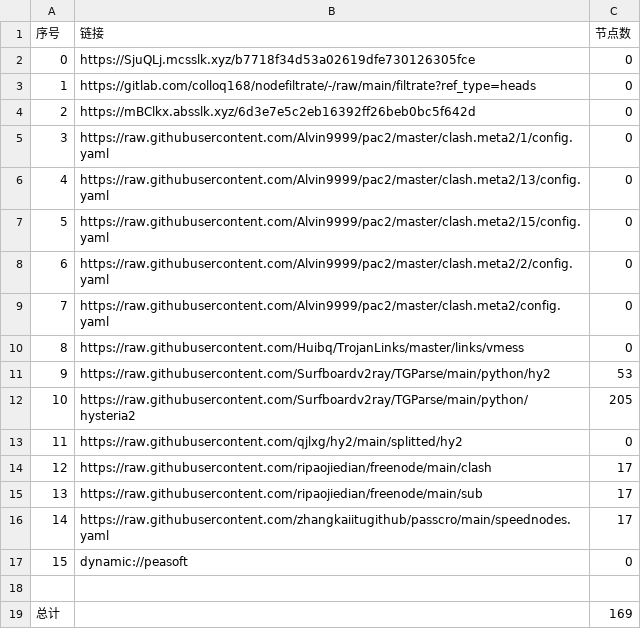
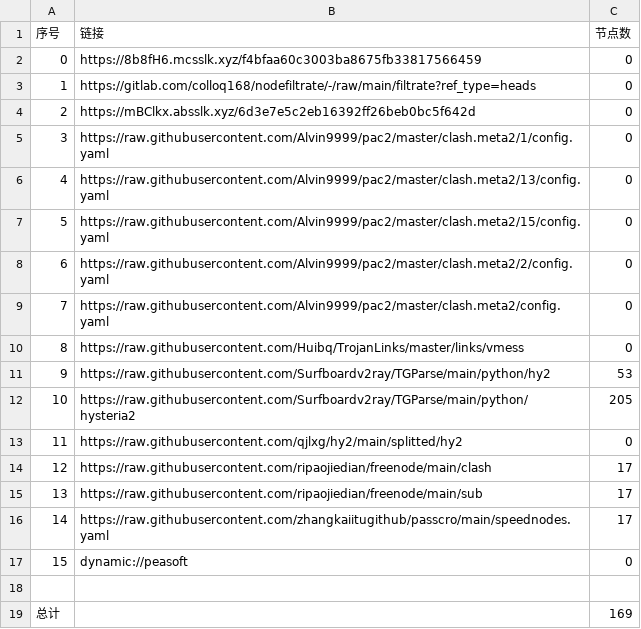
Before and after one commit to rf916711-del/AutoMergePublicNodes, a CSV file: list_result.csv, drawn as a sheet.

```diff
--- a/list_result.csv
+++ b/list_result.csv
@@ -1,3 +1,3 @@
 序号,链接,节点数
-0,https://SjuQLj.mcsslk.xyz/b7718f34d53a02619dfe730126305fce,0
+0,https://8b8fH6.mcsslk.xyz/f4bfaa60c3003ba8675fb33817566459,0
 1,https://gitlab.com/colloq168/nodefiltrate/-/raw/main/filtrate?ref_type=heads,0
```
Also changed, not shown: 3 other files.
